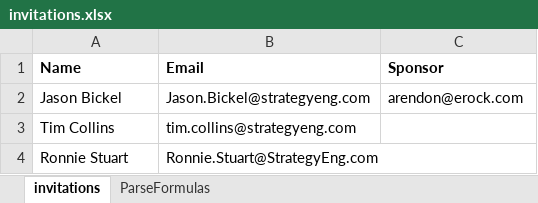
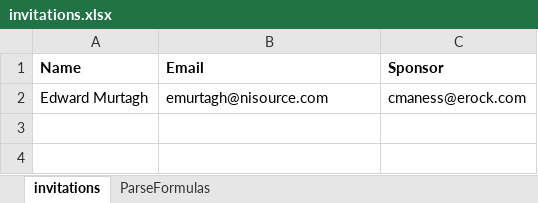
Before and after one commit to dakotaruhl/PS-DR, an Excel workbook: Input Data/invitations.xlsx, sheet invitations, drawn as a sheet; values as stored, in another font and other column widths than the file's, no borders; removed rows and columns are numbered as before the commit, all else as after; the diff names each change by its address in the sheet, - before the commit and + after, or states it on an @@ line.

```diff
--- a/Input Data/invitations.xlsx (sheet invitations)
+++ b/Input Data/invitations.xlsx (sheet invitations)
-row 2: Jason Bickel | Jason.Bickel@strategyeng.com | arendon@erock.com
-row 3: Tim Collins | tim.collins@strategyeng.com
-row 4: Ronnie Stuart | Ronnie.Stuart@StrategyEng.com
+row 2: Edward Murtagh | emurtagh@nisource.com | cmaness@erock.com
```
Also changed, not shown: 21 other files.
